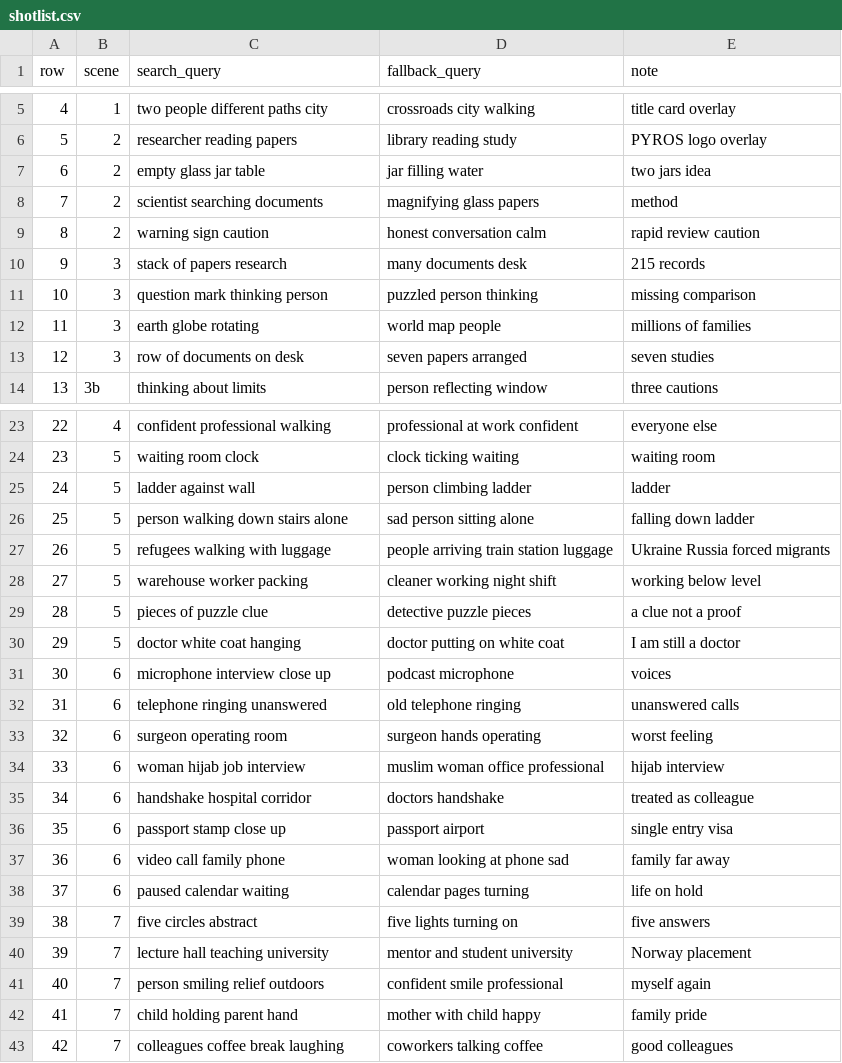
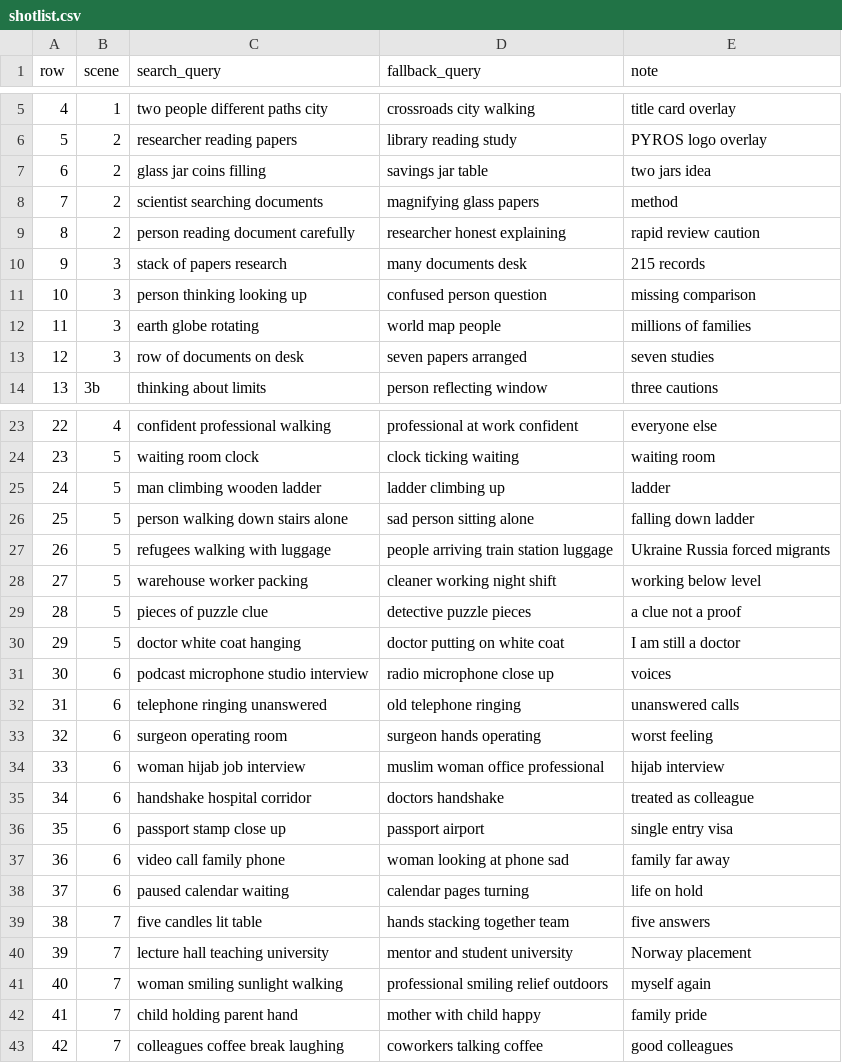
Before and after one commit to Odogwu90/PYROS_rapid_review, a CSV file: video/shotlist.csv, drawn as a sheet; only a part is shown, gaps mark what is left out.

```diff
--- a/video/shotlist.csv
+++ b/video/shotlist.csv
@@ -6,7 +6,7 @@ row,scene,search_query,fallback_query,note
 5,2,researcher reading papers,library reading study,PYROS logo overlay
-6,2,empty glass jar table,jar filling water,two jars idea
+6,2,glass jar coins filling,savings jar table,two jars idea
 7,2,scientist searching documents,magnifying glass papers,method
-8,2,warning sign caution,honest conversation calm,rapid review caution
+8,2,person reading document carefully,researcher honest explaining,rapid review caution
 9,3,stack of papers research,many documents desk,215 records
-10,3,question mark thinking person,puzzled person thinking,missing comparison
+10,3,person thinking looking up,confused person question,missing comparison
 11,3,earth globe rotating,world map people,millions of families
@@ -24,3 +24,3 @@ row,scene,search_query,fallback_query,note
 23,5,waiting room clock,clock ticking waiting,waiting room
-24,5,ladder against wall,person climbing ladder,ladder
+24,5,man climbing wooden ladder,ladder climbing up,ladder
 25,5,person walking down stairs alone,sad person sitting alone,falling down ladder
@@ -30,3 +30,3 @@ row,scene,search_query,fallback_query,note
 29,5,doctor white coat hanging,doctor putting on white coat,I am still a doctor
-30,6,microphone interview close up,podcast microphone,voices
+30,6,podcast microphone studio interview,radio microphone close up,voices
 31,6,telephone ringing unanswered,old telephone ringing,unanswered calls
@@ -38,5 +38,5 @@ row,scene,search_query,fallback_query,note
 37,6,paused calendar waiting,calendar pages turning,life on hold
-38,7,five circles abstract,five lights turning on,five answers
+38,7,five candles lit table,hands stacking together team,five answers
 39,7,lecture hall teaching university,mentor and student university,Norway placement
-40,7,person smiling relief outdoors,confident smile professional,myself again
+40,7,woman smiling sunlight walking,professional smiling relief outdoors,myself again
 41,7,child holding parent hand,mother with child happy,family pride
```
Also changed, not shown: video/footage_credits.csv.
